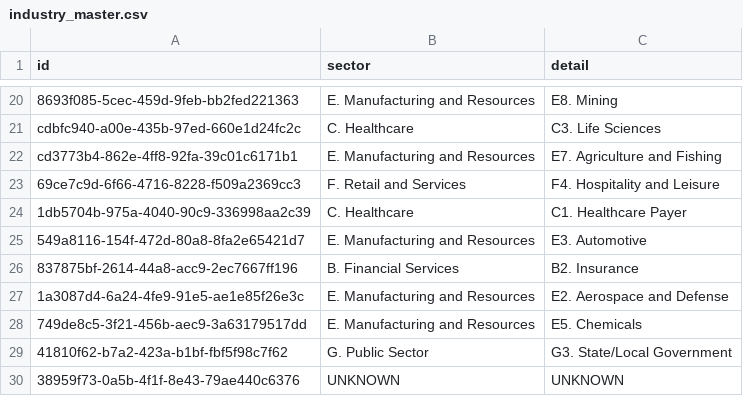
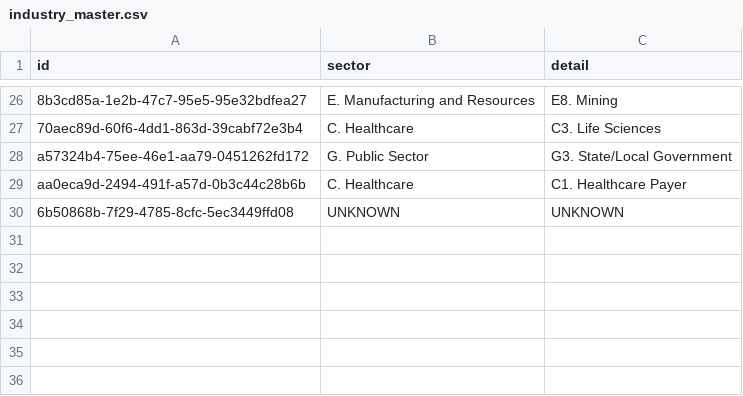
Before and after one commit to MINE401/Proyecto-datos, a CSV file: src/data/industry_master.csv, drawn as a sheet; only a part is shown, gaps mark what is left out; removed rows and columns are numbered as before the commit, all else as after; the diff covers the shown part only; the diff names each change by its address in the sheet, - before the commit and + after, or states it on an @@ line.

```diff
--- a/src/data/industry_master.csv
+++ b/src/data/industry_master.csv
-A26 (id): 8693f085-5cec-459d-9feb-bb2fed221363
+A26 (id): 8b3cd85a-1e2b-47c7-95e5-95e32bdfea27
-A27 (id): cdbfc940-a00e-435b-97ed-660e1d24fc2c
+A27 (id): 70aec89d-60f6-4dd1-863d-39cabf72e3b4
-row 22: cd3773b4-862e-4ff8-92fa-39c01c6171b1 | E. Manufacturing and Resources | E7. Agriculture and Fishing
-row 23: 69ce7c9d-6f66-4716-8228-f509a2369cc3 | F. Retail and Services | F4. Hospitality and Leisure
+row 28: a57324b4-75ee-46e1-aa79-0451262fd172 | G. Public Sector | G3. State/Local Government
-A29 (id): 1db5704b-975a-4040-90c9-336998aa2c39
+A29 (id): aa0eca9d-2494-491f-a57d-0b3c44c28b6b
-row 25: 549a8116-154f-472d-80a8-8fa2e65421d7 | E. Manufacturing and Resources | E3. Automotive
-row 26: 837875bf-2614-44a8-acc9-2ec7667ff196 | B. Financial Services | B2. Insurance
-row 27: 1a3087d4-6a24-4fe9-91e5-ae1e85f26e3c | E. Manufacturing and Resources | E2. Aerospace and Defense
-row 28: 749de8c5-3f21-456b-aec9-3a63179517dd | E. Manufacturing and Resources | E5. Chemicals
-row 29: 41810f62-b7a2-423a-b1bf-fbf5f98c7f62 | G. Public Sector | G3. State/Local Government
-A30 (id): 38959f73-0a5b-4f1f-8e43-79ae440c6376
+A30 (id): 6b50868b-7f29-4785-8cfc-5ec3449ffd08
```
Also changed, not shown: 15 added rows, 9 removed rows and 10 edited cells elsewhere in this file, src/data/partner_vendor_ready.csv, 18 other files.
